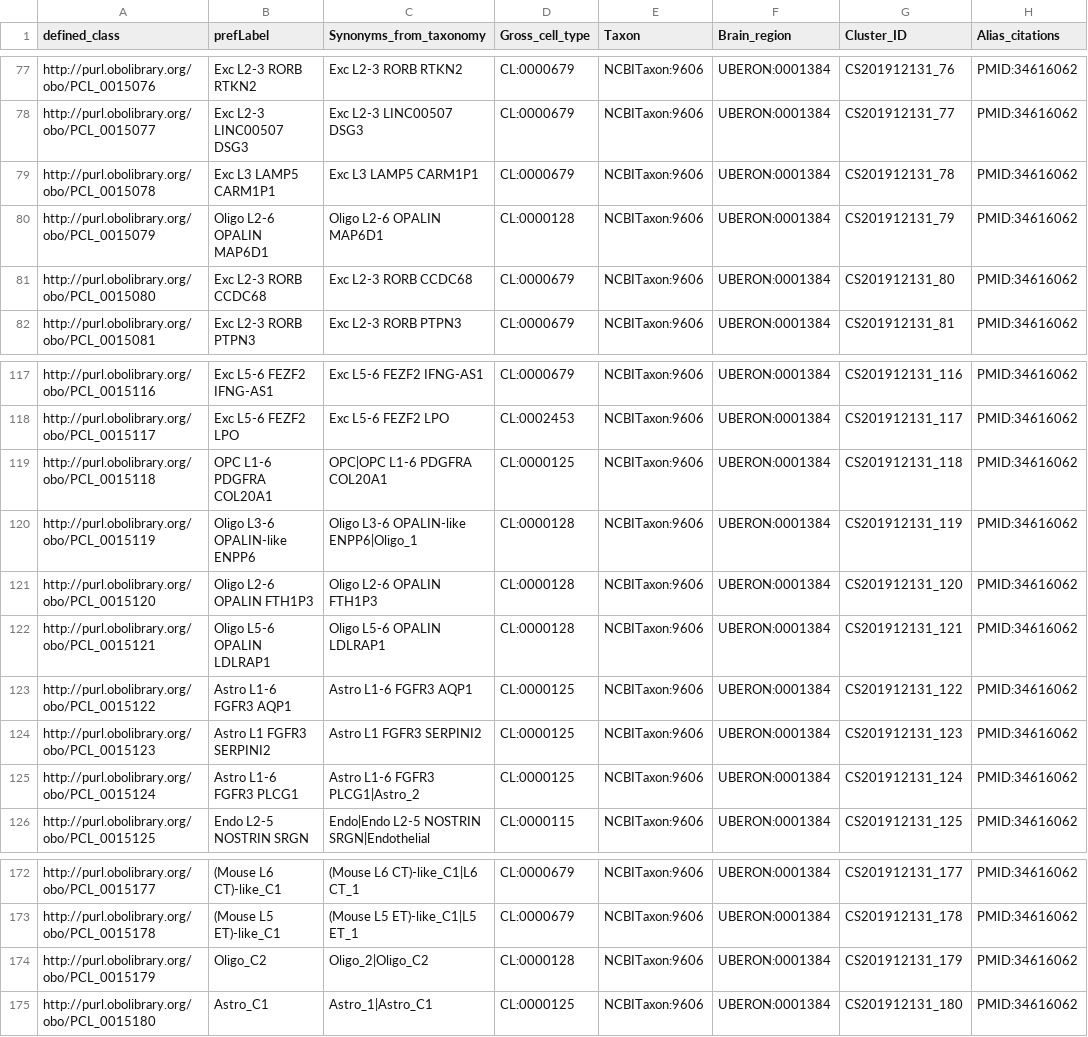
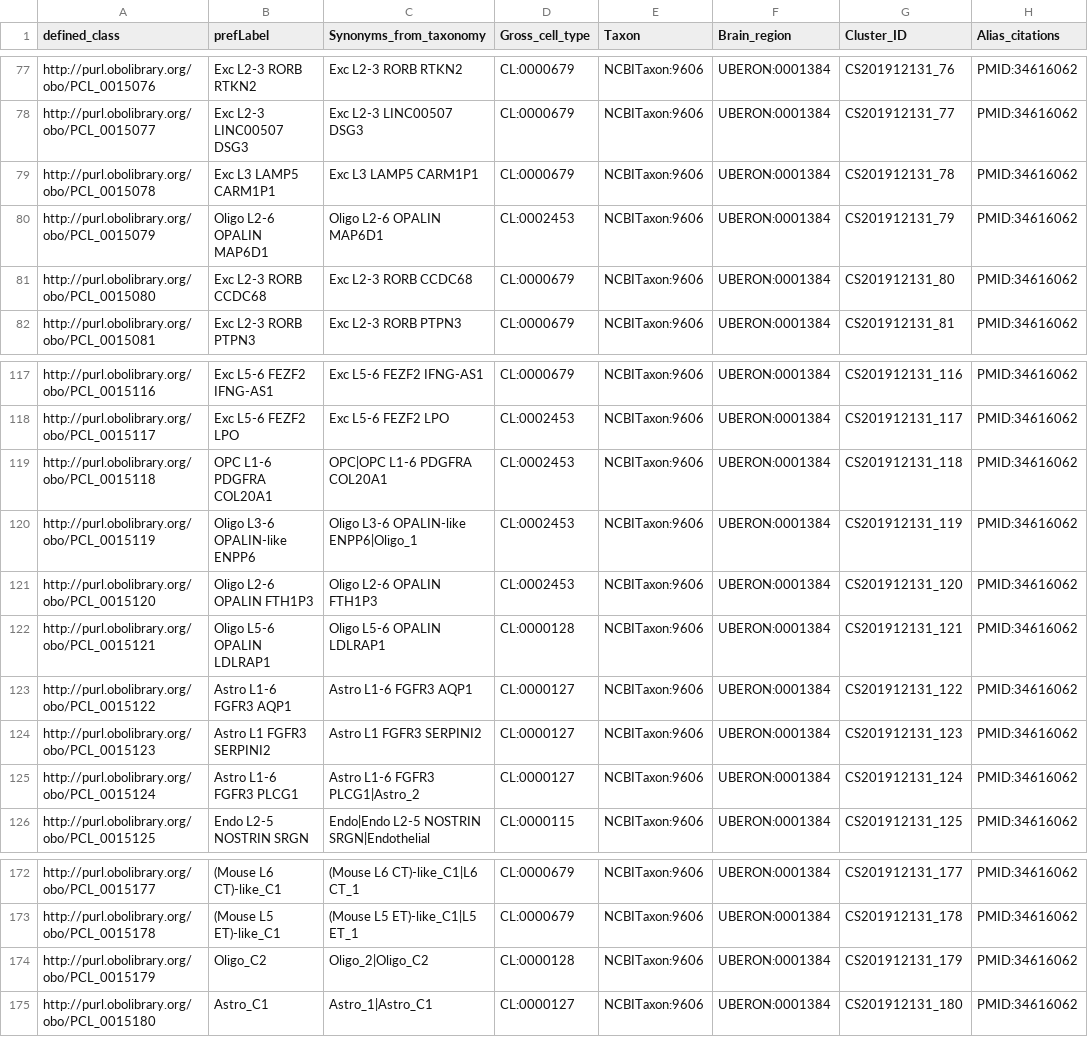
Before and after one commit to obophenotype/brain_data_standards_ontologies, a TSV file: src/patterns/data/default/CCN201912131_class_base.tsv, drawn as a sheet; only a part is shown, gaps mark what is left out; the diff names each change by its address in the sheet, - before the commit and + after, or states it on an @@ line.

```diff
--- a/src/patterns/data/default/CCN201912131_class_base.tsv
+++ b/src/patterns/data/default/CCN201912131_class_base.tsv
-D80 (Gross_cell_type): CL:0000128
+D80 (Gross_cell_type): CL:0002453
-D119 (Gross_cell_type): CL:0000125
+D119 (Gross_cell_type): CL:0002453
-D120:D121 (Gross_cell_type): CL:0000128
+D120:D121 (Gross_cell_type): CL:0002453
-D123:D125 (Gross_cell_type): CL:0000125
+D123:D125 (Gross_cell_type): CL:0000127
-D175 (Gross_cell_type): CL:0000125
+D175 (Gross_cell_type): CL:0000127
```
Also changed, not shown: src/patterns/data/default/CS1908210_class_base.tsv, 2 other files.
